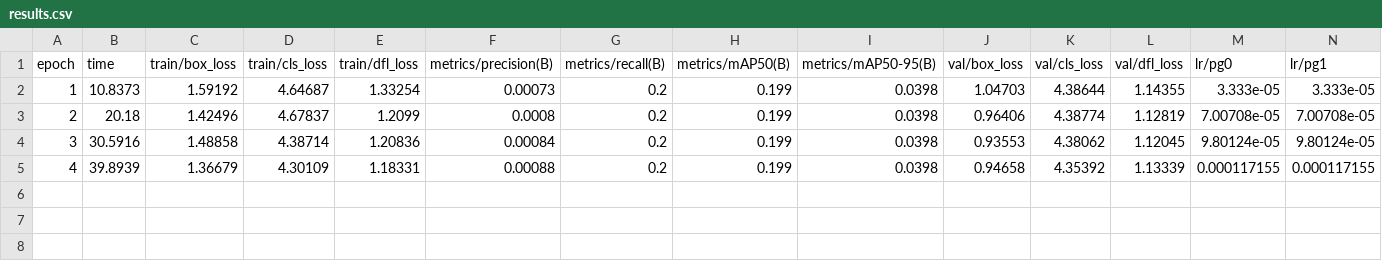
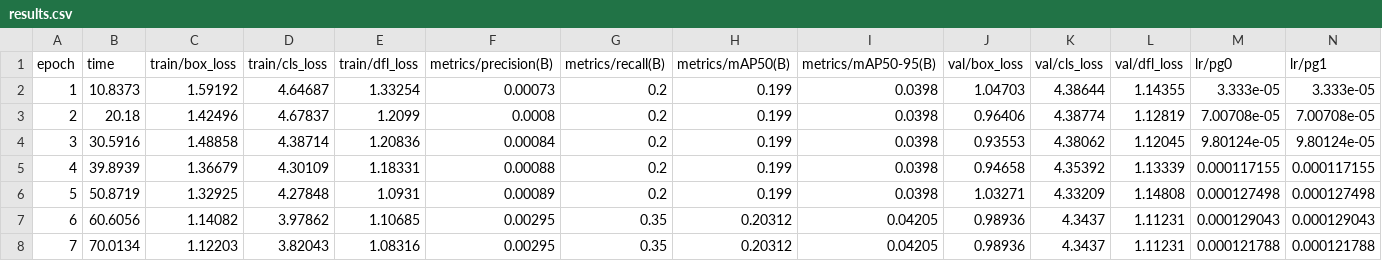
Before and after one commit to AnuragTiwari1508/ML-pmfby, a CSV file: trained_models/pmfby_simple2/results.csv, drawn as a sheet; only a part is shown; rows hold the shown columns only; the diff names each change by its address in the sheet, - before the commit and + after, or states it on an @@ line.

Commit message:
yyyyy Update PMFBY Simple2 Model Weights and Results

```diff
--- a/trained_models/pmfby_simple2/results.csv
+++ b/trained_models/pmfby_simple2/results.csv
+row 6: 5 | 50.8719 | 1.32925 | 4.27848 | 1.0931 | 0.00089 | 0.2 | 0.199 | 0.0398 | 1.03271 | 4.33209 | 1.14808 | 0.000127498 | 0.000127498
+row 7: 6 | 60.6056 | 1.14082 | 3.97862 | 1.10685 | 0.00295 | 0.35 | 0.20312 | 0.04205 | 0.98936 | 4.3437 | 1.11231 | 0.000129043 | 0.000129043
+row 8: 7 | 70.0134 | 1.12203 | 3.82043 | 1.08316 | 0.00295 | 0.35 | 0.20312 | 0.04205 | 0.98936 | 4.3437 | 1.11231 | 0.000121788 | 0.000121788
```
Also changed, not shown: 2 other files.
